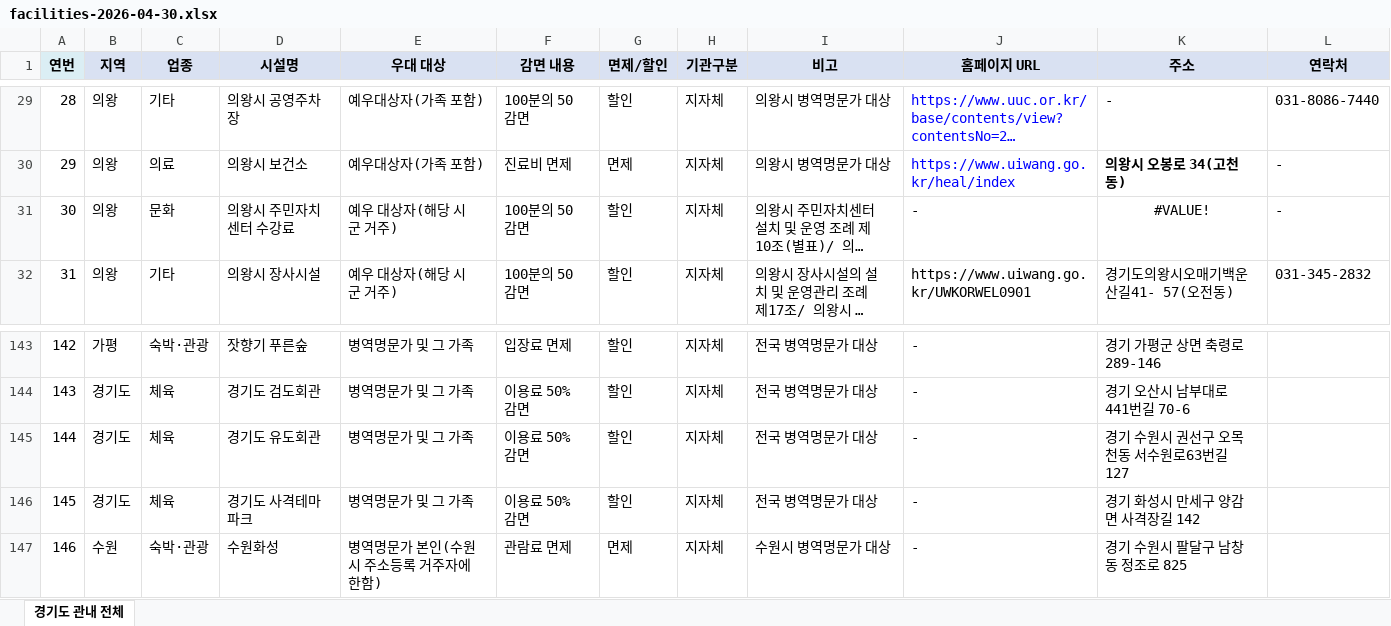
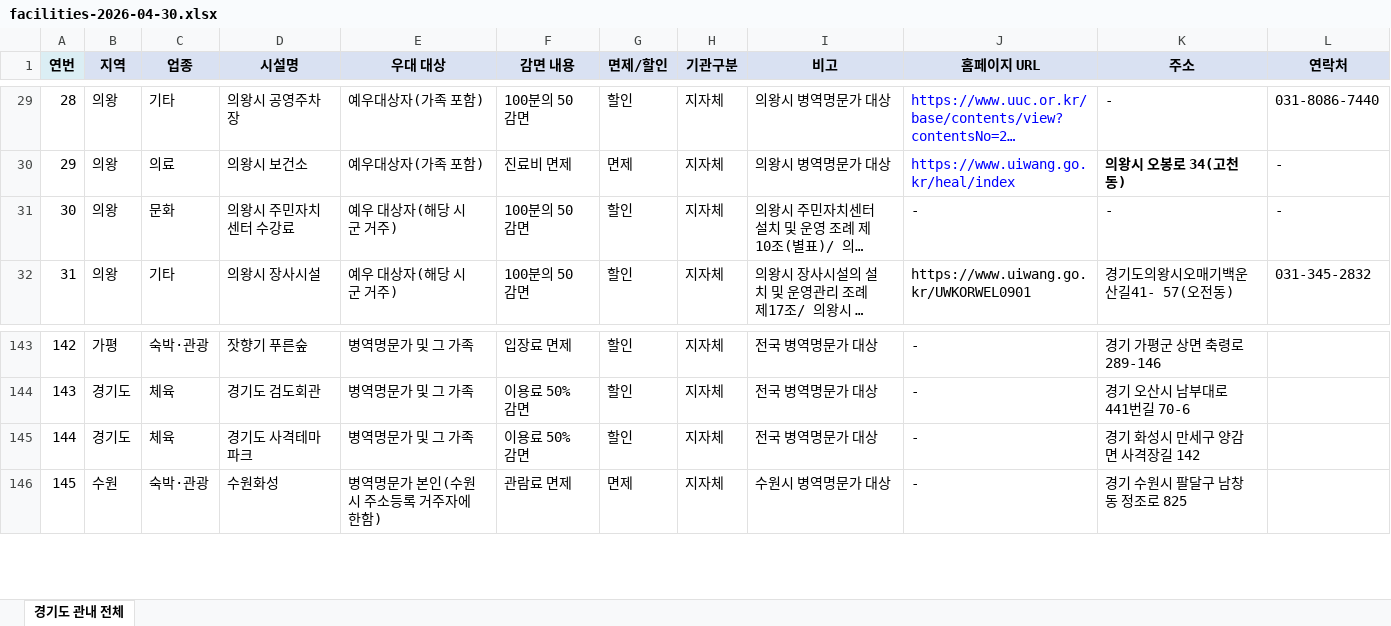
Before and after one commit to AIjunja/MMA_practice, an Excel workbook: data/source/facilities-2026-04-30.xlsx, sheet 경기도 관내 전체, drawn as a sheet; only a part is shown, gaps mark what is left out; long unchanged cells end in …; values as stored, in another font and other column widths than the file's, no borders; conditional formats and table styles not drawn; removed rows and columns are numbered as before the commit, all else as after; the diff names each change by its address in the sheet, - before the commit and + after, or states it on an @@ line.

```diff
--- a/data/source/facilities-2026-04-30.xlsx (sheet 경기도 관내 전체)
+++ b/data/source/facilities-2026-04-30.xlsx (sheet 경기도 관내 전체)
-K31 (주소): #VALUE!
+K31 (주소): -
-K31 alignment: center
+K31 alignment: left
-row 145: 144 | 경기도 | 체육 | 경기도 유도회관 | 병역명문가 및 그 가족 | 이용료 50% 감면 | 할인 | 지자체 | 전국 병역명문가 대상 | - | 경기 수원시 권선구 오목천동 서수원로63번길 127
@@ column A (연번) renumbered from row 145 down @@
```
Also changed, not shown: 12 other files.
